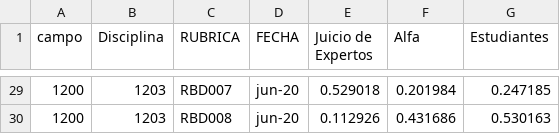
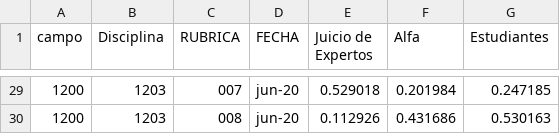
Before and after one commit to LorenaBowen/DatosPrueba, a CSV file: DatosPruebaCVS-ORIGINAL-01.csv, drawn as a sheet; only a part is shown, gaps mark what is left out; the diff covers the shown part only.

```diff
--- a/DatosPruebaCVS-ORIGINAL-01.csv
+++ b/DatosPruebaCVS-ORIGINAL-01.csv
@@ -29,2 +29,2 @@ campo,Disciplina,RUBRICA,FECHA,Juicio de Expertos,Alfa,Estudiantes
-1200,1203,RBD007,jun-20,0.529018,0.201984,0.247185
-1200,1203,RBD008,jun-20,0.112926,0.431686,0.530163
+1200,1203,007,jun-20,0.529018,0.201984,0.247185
+1200,1203,008,jun-20,0.112926,0.431686,0.530163
```
Also changed, not shown: 27 edited cells elsewhere in this file.
